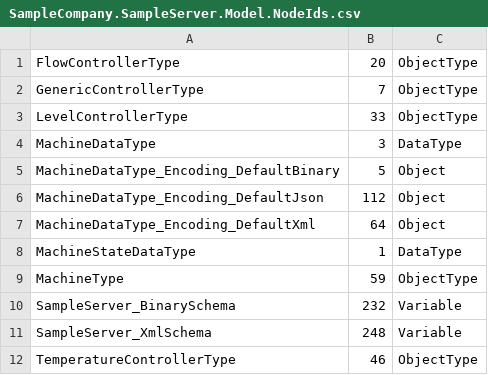
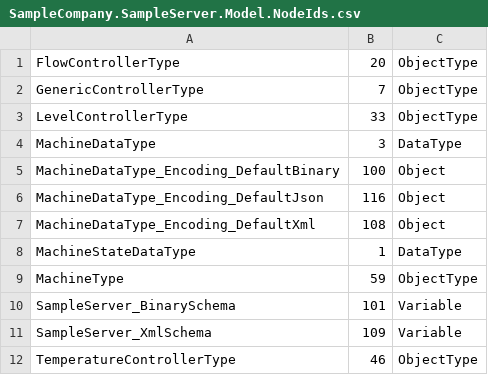
Before and after one commit to technosoftware-gmbh/opcua-solution-net, a CSV file: examples/DataTypes/SampleServer/Model/SampleCompany.SampleServer.Model.NodeIds.csv, drawn as a sheet.

Commit message:
Switched to official OPC UA ModelCompiler

```diff
--- a/examples/DataTypes/SampleServer/Model/SampleCompany.SampleServer.Model.NodeIds.csv
+++ b/examples/DataTypes/SampleServer/Model/SampleCompany.SampleServer.Model.NodeIds.csv
@@ -4,9 +4,9 @@ LevelControllerType,33,ObjectType
 MachineDataType,3,DataType
-MachineDataType_Encoding_DefaultBinary,5,Object
-MachineDataType_Encoding_DefaultJson,112,Object
-MachineDataType_Encoding_DefaultXml,64,Object
+MachineDataType_Encoding_DefaultBinary,100,Object
+MachineDataType_Encoding_DefaultJson,116,Object
+MachineDataType_Encoding_DefaultXml,108,Object
 MachineStateDataType,1,DataType
 MachineType,59,ObjectType
-SampleServer_BinarySchema,232,Variable
-SampleServer_XmlSchema,248,Variable
+SampleServer_BinarySchema,101,Variable
+SampleServer_XmlSchema,109,Variable
 TemperatureControllerType,46,ObjectType
```
Also changed, not shown: examples/DataTypes/SampleServer/Model/ModelDesign.csv, 33 other files.
